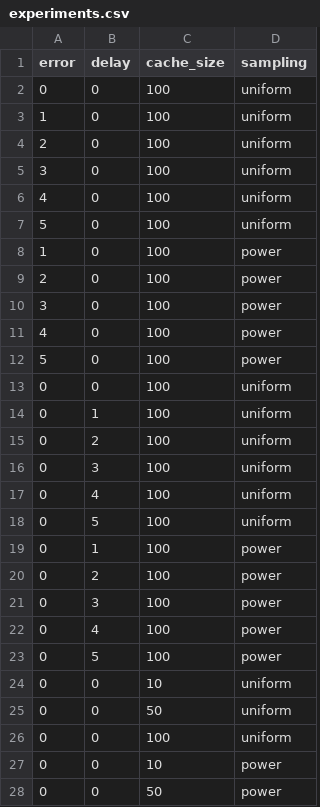
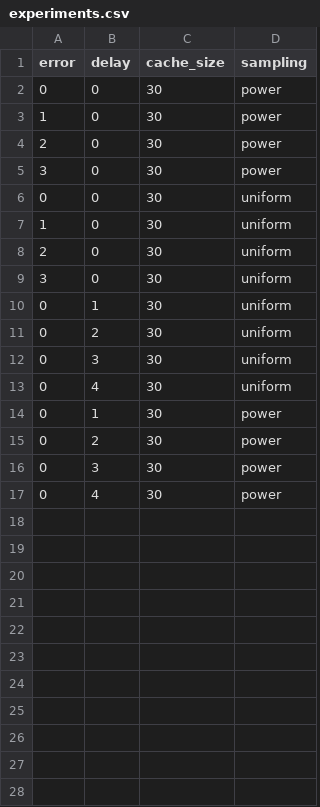
Before and after one commit to gavinrbrown1/distributed-ensemble-project, a CSV file: client/experiments.csv, drawn as a sheet; only a part is shown; the diff covers the shown part only.

```diff
--- a/client/experiments.csv
+++ b/client/experiments.csv
@@ -1,28 +1,17 @@
 error,delay,cache_size,sampling
-0,0,100,uniform
-1,0,100,uniform
-2,0,100,uniform
-3,0,100,uniform
-4,0,100,uniform
-5,0,100,uniform
-1,0,100,power
-2,0,100,power
-3,0,100,power
-4,0,100,power
-5,0,100,power
-0,0,100,uniform
-0,1,100,uniform
-0,2,100,uniform
-0,3,100,uniform
-0,4,100,uniform
-0,5,100,uniform
-0,1,100,power
-0,2,100,power
-0,3,100,power
-0,4,100,power
-0,5,100,power
-0,0,10,uniform
-0,0,50,uniform
-0,0,100,uniform
-0,0,10,power
-0,0,50,power
+0,0,30,power
+1,0,30,power
+2,0,30,power
+3,0,30,power
+0,0,30,uniform
+1,0,30,uniform
+2,0,30,uniform
+3,0,30,uniform
+0,1,30,uniform
+0,2,30,uniform
+0,3,30,uniform
+0,4,30,uniform
+0,1,30,power
+0,2,30,power
+0,3,30,power
+0,4,30,power
```
Also changed, not shown: 1 removed row elsewhere in this file, results/results_experiment0_run0.csv, results/results_experiment0_run1.csv, 47 other files.
